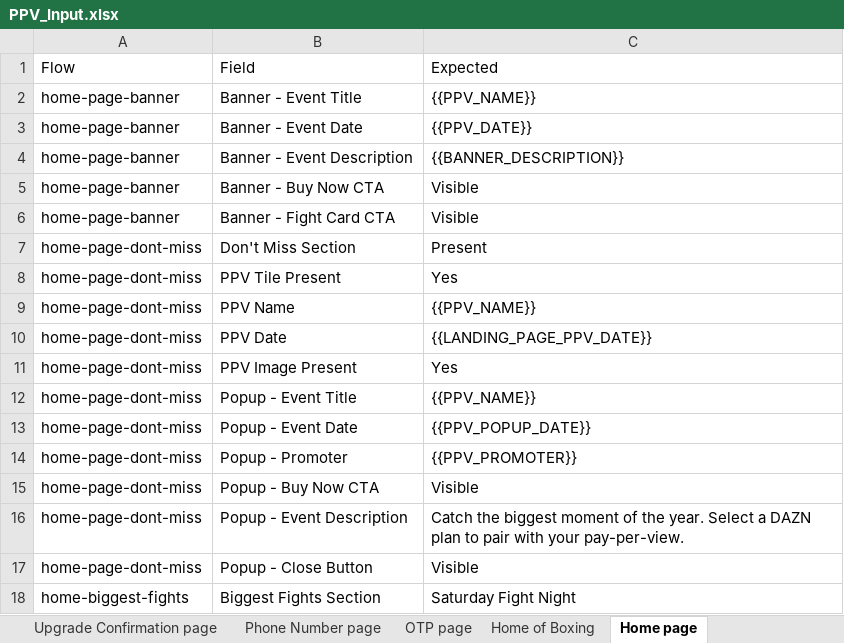
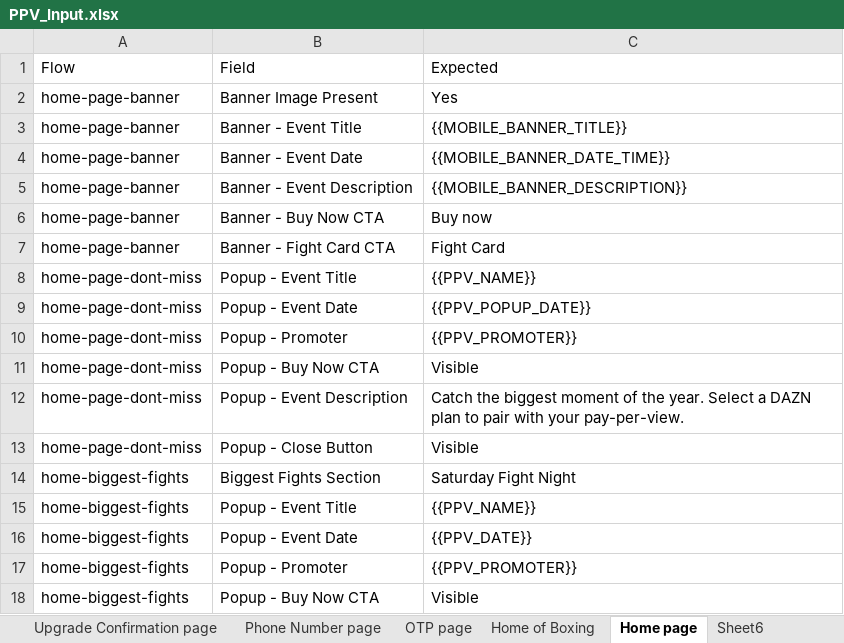
Before and after one commit to gopi-sanagapalli/PPV-End-to-End-Automation, an Excel workbook: data/PPV_Input.xlsx, sheet Home page, drawn as a sheet; only a part is shown; the shorter side is filled out with more unchanged rows; values as stored, in another font and other column widths than the file's, no borders; removed rows and columns are numbered as before the commit, all else as after; the diff names each change by its address in the sheet, - before the commit and + after, or states it on an @@ line.

```diff
--- a/data/PPV_Input.xlsx (sheet Home page)
+++ b/data/PPV_Input.xlsx (sheet Home page)
+sheet tab: Sheet6
+row 2: home-page-banner | Banner Image Present | Yes
-C3: {{PPV_NAME}}
+C3: {{MOBILE_BANNER_TITLE}}
-C4: {{PPV_DATE}}
+C4: {{MOBILE_BANNER_DATE_TIME}}
-C5: {{BANNER_DESCRIPTION}}
+C5: {{MOBILE_BANNER_DESCRIPTION}}
-C6: Visible
+C6: Buy now
-C7: Visible
+C7: Fight Card
-row 7: home-page-dont-miss | Don't Miss Section | Present
-row 8: home-page-dont-miss | PPV Tile Present | Yes
-row 9: home-page-dont-miss | PPV Name | {{PPV_NAME}}
-row 10: home-page-dont-miss | PPV Date | {{LANDING_PAGE_PPV_DATE}}
-row 11: home-page-dont-miss | PPV Image Present | Yes
```
Also changed, not shown: sheet Home of Boxing, sheet Schedule page, sheet Landing page, sheet Andriod_Paywall, sheet Search page, other sheet tabs, 22 other files.
